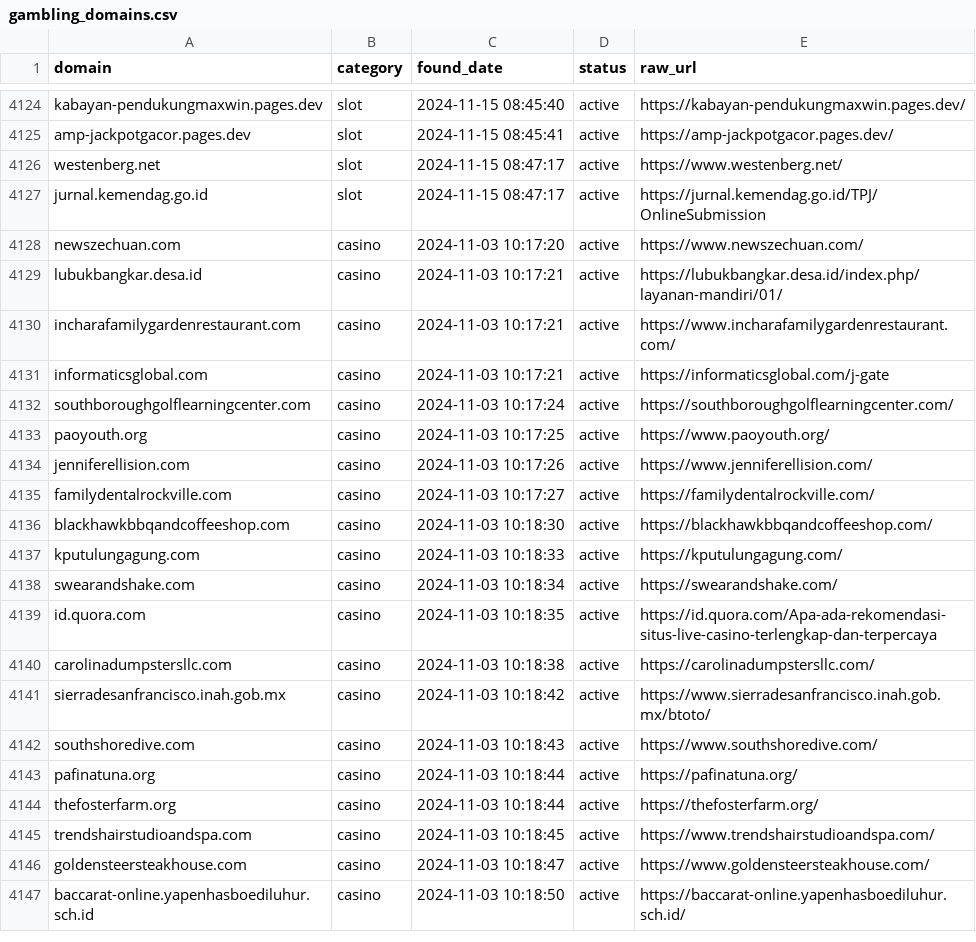
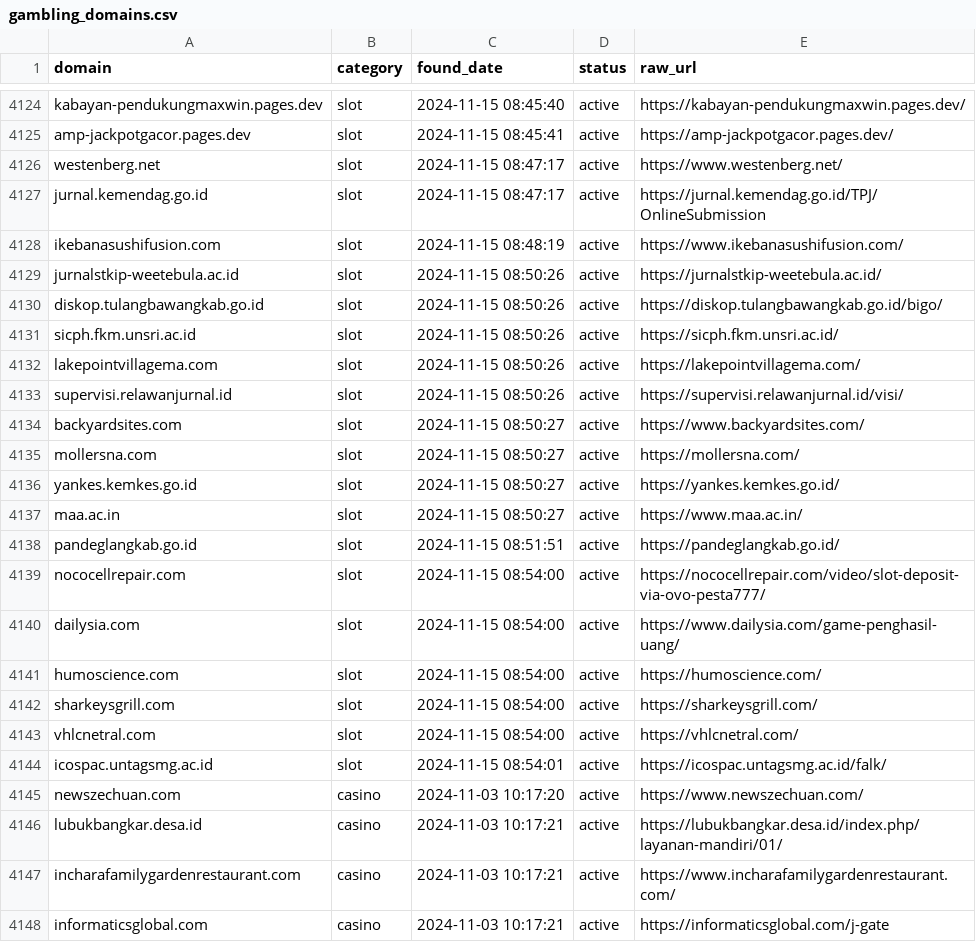
Before and after one commit to metalova/blacklist, a CSV file: csv/gambling_domains.csv, drawn as a sheet; only a part is shown, gaps mark what is left out; the shorter side is filled out with more unchanged rows; the diff names each change by its address in the sheet, - before the commit and + after, or states it on an @@ line.

```diff
--- a/csv/gambling_domains.csv
+++ b/csv/gambling_domains.csv
+row 4128: ikebanasushifusion.com | slot | 2024-11-15 08:48:19 | active | https://www.ikebanasushifusion.com/
+row 4129: jurnalstkip-weetebula.ac.id | slot | 2024-11-15 08:50:26 | active | https://jurnalstkip-weetebula.ac.id/
+row 4130: diskop.tulangbawangkab.go.id | slot | 2024-11-15 08:50:26 | active | https://diskop.tulangbawangkab.go.id/bigo/
+row 4131: sicph.fkm.unsri.ac.id | slot | 2024-11-15 08:50:26 | active | https://sicph.fkm.unsri.ac.id/
+row 4132: lakepointvillagema.com | slot | 2024-11-15 08:50:26 | active | https://lakepointvillagema.com/
+row 4133: supervisi.relawanjurnal.id | slot | 2024-11-15 08:50:26 | active | https://supervisi.relawanjurnal.id/visi/
+row 4134: backyardsites.com | slot | 2024-11-15 08:50:27 | active | https://www.backyardsites.com/
+row 4135: mollersna.com | slot | 2024-11-15 08:50:27 | active | https://mollersna.com/
+row 4136: yankes.kemkes.go.id | slot | 2024-11-15 08:50:27 | active | https://yankes.kemkes.go.id/
+row 4137: maa.ac.in | slot | 2024-11-15 08:50:27 | active | https://www.maa.ac.in/
+row 4138: pandeglangkab.go.id | slot | 2024-11-15 08:51:51 | active | https://pandeglangkab.go.id/
+row 4139: nococellrepair.com | slot | 2024-11-15 08:54:00 | active | https://nococellrepair.com/video/slot-deposit-via-ovo-pesta777/
+row 4140: dailysia.com | slot | 2024-11-15 08:54:00 | active | https://www.dailysia.com/game-penghasil-uang/
+row 4141: humoscience.com | slot | 2024-11-15 08:54:00 | active | https://humoscience.com/
+row 4142: sharkeysgrill.com | slot | 2024-11-15 08:54:00 | active | https://sharkeysgrill.com/
+row 4143: vhlcnetral.com | slot | 2024-11-15 08:54:00 | active | https://vhlcnetral.com/
+row 4144: icospac.untagsmg.ac.id | slot | 2024-11-15 08:54:01 | active | https://icospac.untagsmg.ac.id/falk/
```
Also changed, not shown: 7 other files.
